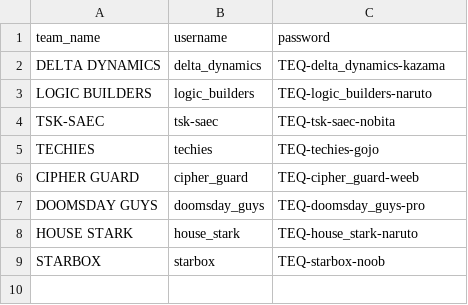
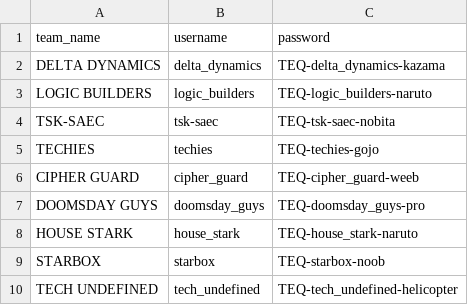
Before and after one commit to manikandanx0/EmpirePortal, a CSV file: core/generated_team_credentials.csv, drawn as a sheet.

```diff
--- a/core/generated_team_credentials.csv
+++ b/core/generated_team_credentials.csv
@@ -9 +9,2 @@ HOUSE STARK,house_stark,TEQ-house_stark-naruto
 STARBOX,starbox,TEQ-starbox-noob
+TECH UNDEFINED,tech_undefined,TEQ-tech_undefined-helicopter
```
Also changed, not shown: normalized_teams.csv, 3 other files.
